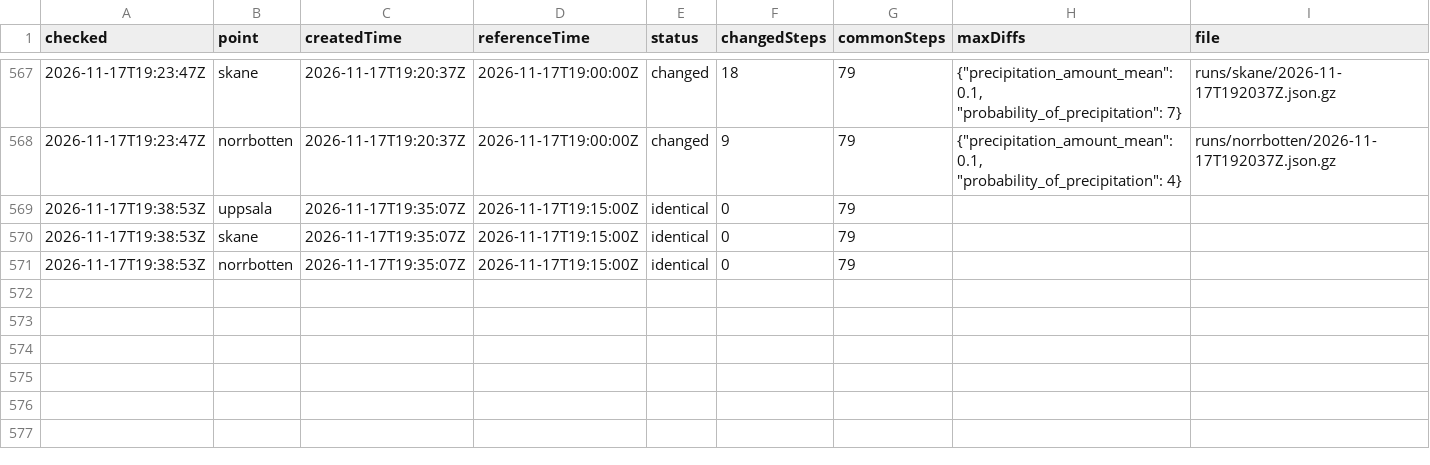
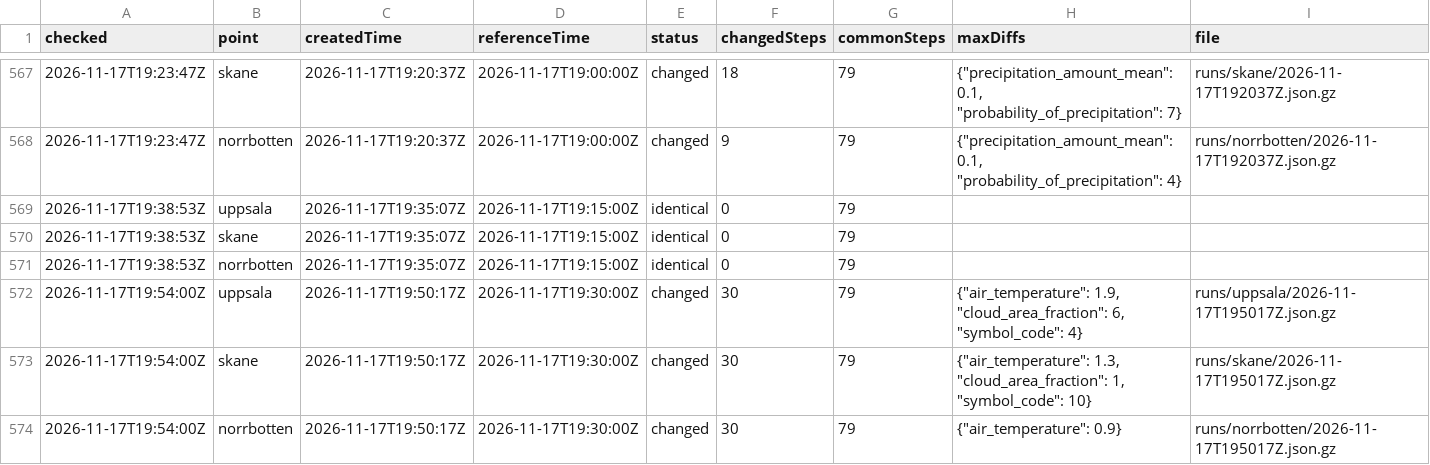
Before and after one commit to gu-t/smhi-runlog, a CSV file: runs.csv, drawn as a sheet; only a part is shown, gaps mark what is left out; the diff names each change by its address in the sheet, - before the commit and + after, or states it on an @@ line.

```diff
--- a/runs.csv
+++ b/runs.csv
+row 572: 2026-11-17T19:54:00Z | uppsala | 2026-11-17T19:50:17Z | 2026-11-17T19:30:00Z | changed | 30 | 79 | {"air_temperature": 1.9, "cloud_area_fraction": 6, "symbol_code": 4} | runs/uppsala/2026-11-17T195017Z.json.gz
+row 573: 2026-11-17T19:54:00Z | skane | 2026-11-17T19:50:17Z | 2026-11-17T19:30:00Z | changed | 30 | 79 | {"air_temperature": 1.3, "cloud_area_fraction": 1, "symbol_code": 10} | runs/skane/2026-11-17T195017Z.json.gz
+row 574: 2026-11-17T19:54:00Z | norrbotten | 2026-11-17T19:50:17Z | 2026-11-17T19:30:00Z | changed | 30 | 79 | {"air_temperature": 0.9} | runs/norrbotten/2026-11-17T195017Z.json.gz
```
Also changed, not shown: checks.csv, 4 other files.
